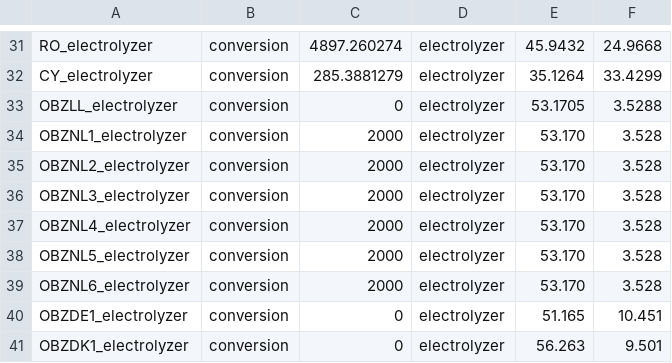
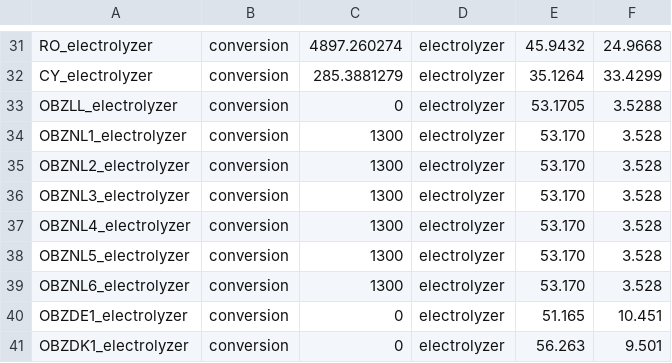
Before and after one commit to TulipaEnergy/Tulipa-OBZ-CaseStudy, a CSV file: user-input-files/assets-conversion-basic-data.csv, drawn as a sheet; only a part is shown, gaps mark what is left out.

```diff
--- a/user-input-files/assets-conversion-basic-data.csv
+++ b/user-input-files/assets-conversion-basic-data.csv
@@ -33,8 +33,8 @@ CY_electrolyzer,conversion,285.3881279,electrolyzer,35.1264,33.4299
 OBZLL_electrolyzer,conversion,0,electrolyzer,53.1705,3.5288
-OBZNL1_electrolyzer,conversion,2000,electrolyzer,53.170,3.528
-OBZNL2_electrolyzer,conversion,2000,electrolyzer,53.170,3.528
-OBZNL3_electrolyzer,conversion,2000,electrolyzer,53.170,3.528
-OBZNL4_electrolyzer,conversion,2000,electrolyzer,53.170,3.528
-OBZNL5_electrolyzer,conversion,2000,electrolyzer,53.170,3.528
-OBZNL6_electrolyzer,conversion,2000,electrolyzer,53.170,3.528
+OBZNL1_electrolyzer,conversion,1300,electrolyzer,53.170,3.528
+OBZNL2_electrolyzer,conversion,1300,electrolyzer,53.170,3.528
+OBZNL3_electrolyzer,conversion,1300,electrolyzer,53.170,3.528
+OBZNL4_electrolyzer,conversion,1300,electrolyzer,53.170,3.528
+OBZNL5_electrolyzer,conversion,1300,electrolyzer,53.170,3.528
+OBZNL6_electrolyzer,conversion,1300,electrolyzer,53.170,3.528
 OBZDE1_electrolyzer,conversion,0,electrolyzer,51.165,10.451
```
Also changed, not shown: user-input-files/assets-consumer-basic-data.csv, user-input-files/assets-conversion-yearly-data.csv, 5 other files.
